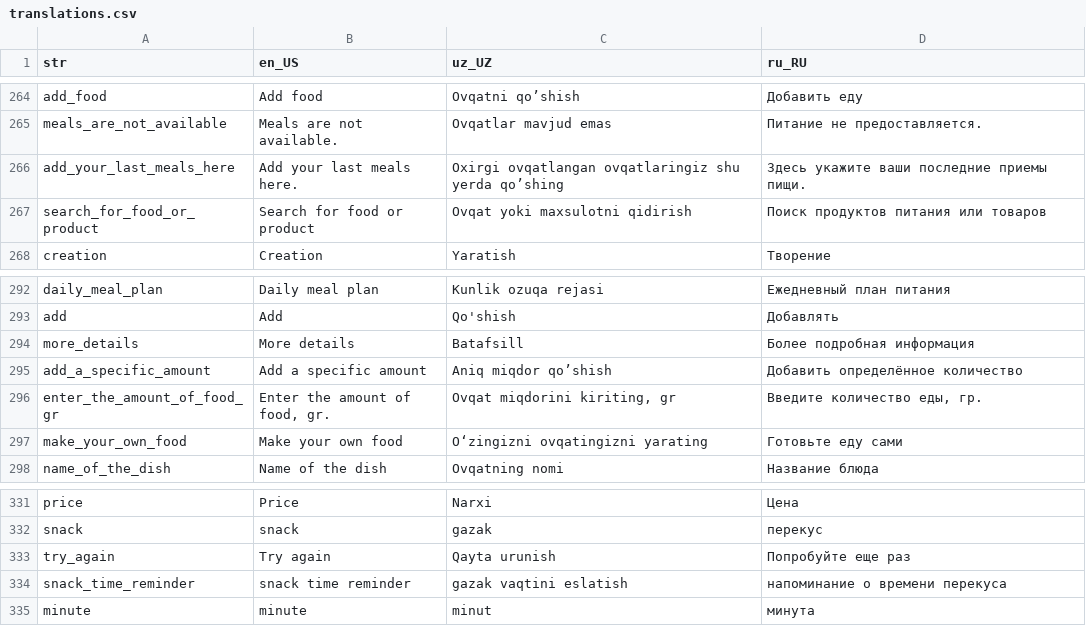
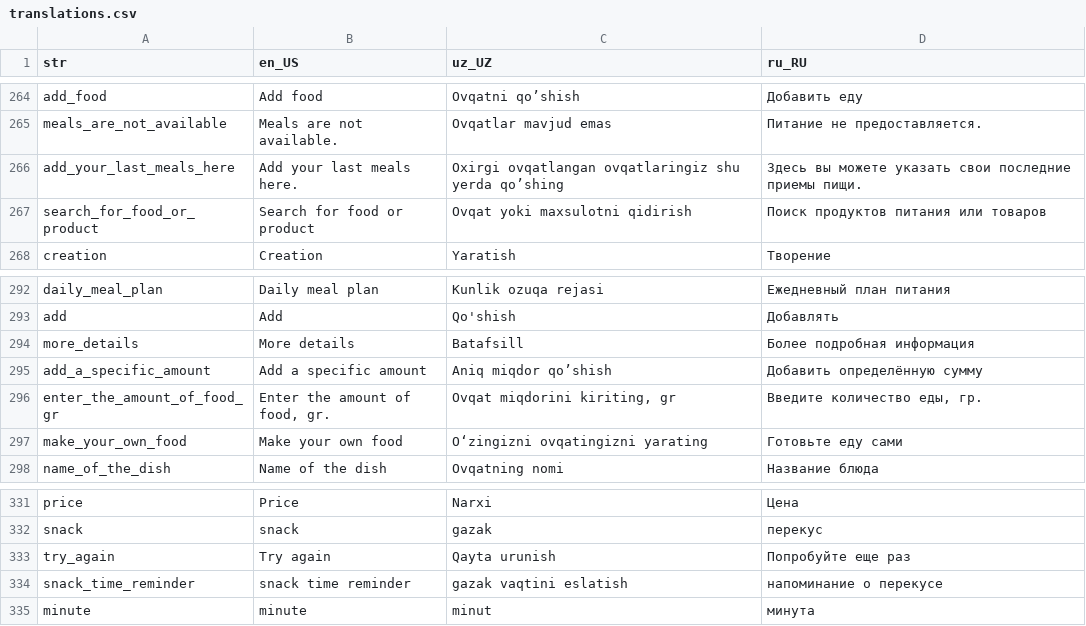
Before and after one commit to Calora-Ecosystem/calora_mobile, a CSV file: assets/localization/translations.csv, drawn as a sheet; only a part is shown, gaps mark what is left out.

```diff
--- a/assets/localization/translations.csv
+++ b/assets/localization/translations.csv
@@ -265,3 +265,3 @@ add_food,Add food,Ovqatni qo’shish,Добавить еду
 meals_are_not_available,Meals are not available.,Ovqatlar mavjud emas,Питание не предоставляется.
-add_your_last_meals_here,Add your last meals here.,Oxirgi ovqatlangan ovqatlaringiz shu yerda qo’shing,Здесь укажите ваши последние приемы пищи.
+add_your_last_meals_here,Add your last meals here.,Oxirgi ovqatlangan ovqatlaringiz shu yerda qo’shing,Здесь вы можете указать свои последние приемы пищи.
 search_for_food_or_product,Search for food or product,Ovqat yoki maxsulotni qidirish,Поиск продуктов питания или товаров
@@ -294,3 +294,3 @@ add,Add,Qo'shish,Добавлять
 more_details,More details,Batafsill,Более подробная информация
-add_a_specific_amount,Add a specific amount,Aniq miqdor qo’shish,Добавить определённое количество
+add_a_specific_amount,Add a specific amount,Aniq miqdor qo’shish,Добавить определённую сумму
 enter_the_amount_of_food_gr,"Enter the amount of food, gr.","Ovqat miqdorini kiriting, gr","Введите количество еды, гр."
@@ -333,3 +333,3 @@ snack,snack,gazak,перекус
 try_again,Try again,Qayta urunish,Попробуйте еще раз
-snack_time_reminder,snack time reminder,gazak vaqtini eslatish,напоминание о времени перекуса
+snack_time_reminder,snack time reminder,gazak vaqtini eslatish,напоминание о перекусе
 minute,minute,minut,минута
```
Also changed, not shown: 16 other files.
